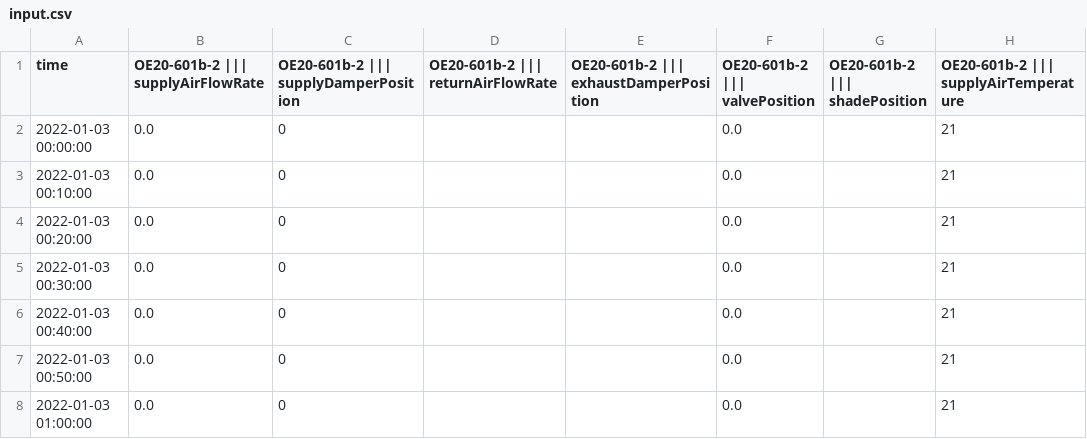
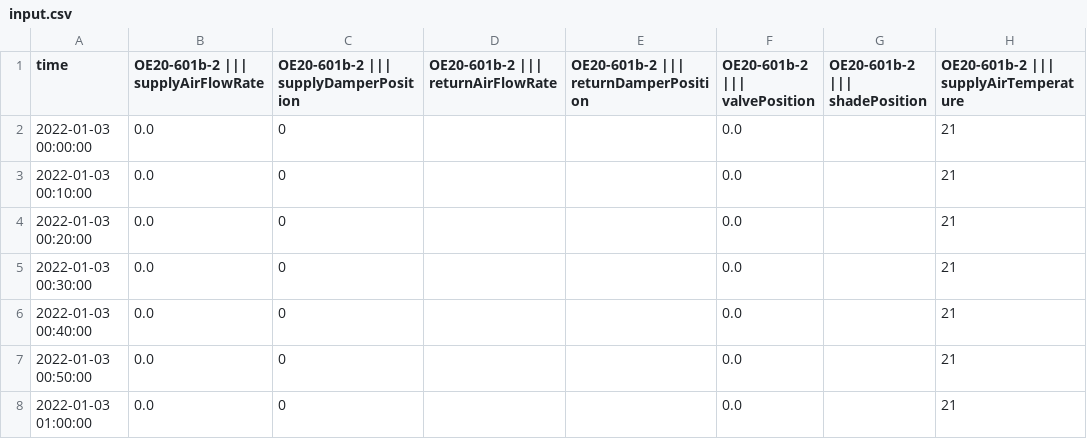
Before and after one commit to JBjoernskov/Twin4Build, a CSV file: input.csv, drawn as a sheet; only a part is shown; the diff names each change by its address in the sheet, - before the commit and + after, or states it on an @@ line.

```diff
--- a/input.csv
+++ b/input.csv
-E1: OE20-601b-2 ||| exhaustDamperPosition
+E1: OE20-601b-2 ||| returnDamperPosition
```
Also changed, not shown: 27 other files.
